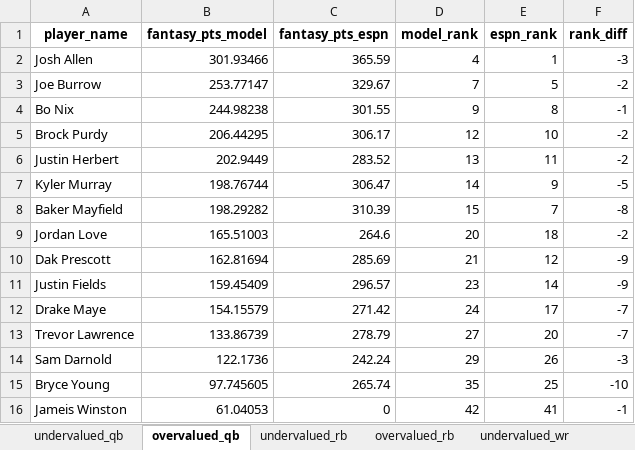
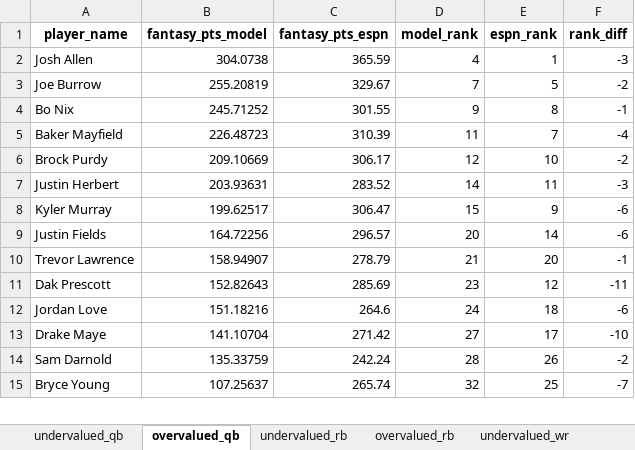
Before and after one commit to vishnudattaj/NFL-Fantasy, an Excel workbook: ranking_comparison.xlsx, sheet overvalued_qb, drawn as a sheet; only a part is shown; values as stored, in another font and other column widths than the file's, no borders; removed rows and columns are numbered as before the commit, all else as after; the diff covers the shown part only; the diff names each change by its address in the sheet, - before the commit and + after, or states it on an @@ line.

Commit message:
tuned xgboost model, achieved better results

```diff
--- a/ranking_comparison.xlsx (sheet overvalued_qb)
+++ b/ranking_comparison.xlsx (sheet overvalued_qb)
-B2 (fantasy_pts_model): 301.93466
+B2 (fantasy_pts_model): 304.0738
-B3 (fantasy_pts_model): 253.77147
+B3 (fantasy_pts_model): 255.20819
-B4 (fantasy_pts_model): 244.98238
+B4 (fantasy_pts_model): 245.71252
+row 5: Baker Mayfield | 226.48723 | 310.39 | 11 | 7 | -4
-B6 (fantasy_pts_model): 206.44295
+B6 (fantasy_pts_model): 209.10669
-B7 (fantasy_pts_model): 202.9449
+B7 (fantasy_pts_model): 203.93631
-D7 (model_rank): 13
+D7 (model_rank): 14
-F7 (rank_diff): -2
+F7 (rank_diff): -3
-B8 (fantasy_pts_model): 198.76744
+B8 (fantasy_pts_model): 199.62517
-D8 (model_rank): 14
+D8 (model_rank): 15
-F8 (rank_diff): -5
+F8 (rank_diff): -6
-row 8: Baker Mayfield | 198.29282 | 310.39 | 15 | 7 | -8
-row 9: Jordan Love | 165.51003 | 264.6 | 20 | 18 | -2
-row 10: Dak Prescott | 162.81694 | 285.69 | 21 | 12 | -9
-B9 (fantasy_pts_model): 159.45409
+B9 (fantasy_pts_model): 164.72256
-D9 (model_rank): 23
+D9 (model_rank): 20
-F9 (rank_diff): -9
+F9 (rank_diff): -6
-row 12: Drake Maye | 154.15579 | 271.42 | 24 | 17 | -7
-B10 (fantasy_pts_model): 133.86739
+B10 (fantasy_pts_model): 158.94907
-D10 (model_rank): 27
+D10 (model_rank): 21
-F10 (rank_diff): -7
+F10 (rank_diff): -1
+row 11: Dak Prescott | 152.82643 | 285.69 | 23 | 12 | -11
+row 12: Jordan Love | 151.18216 | 264.6 | 24 | 18 | -6
+row 13: Drake Maye | 141.10704 | 271.42 | 27 | 17 | -10
-B14 (fantasy_pts_model): 122.1736
+B14 (fantasy_pts_model): 135.33759
-D14 (model_rank): 29
+D14 (model_rank): 28
-F14 (rank_diff): -3
+F14 (rank_diff): -2
-B15 (fantasy_pts_model): 97.745605
+B15 (fantasy_pts_model): 107.25637
-D15 (model_rank): 35
+D15 (model_rank): 32
-F15 (rank_diff): -10
+F15 (rank_diff): -7
-row 16: Jameis Winston | 61.04053 | 0 | 42 | 41 | -1
```
Also changed, not shown: 5 added rows, 5 removed rows and 16 edited cells elsewhere in this sheet, sheet undervalued_wr, sheet overvalued_wr, sheet undervalued_rb, sheet undervalued_te, sheet undervalued_qb, sheet overvalued_te, 1 more sheet, 5 other files.
